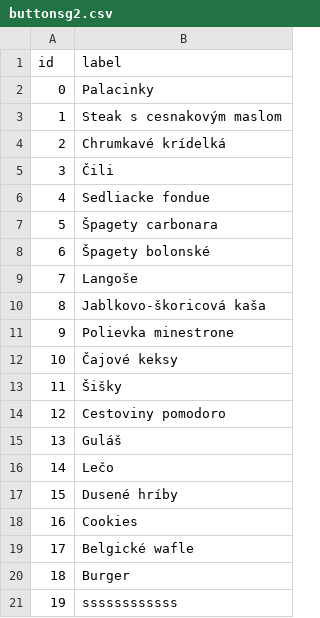
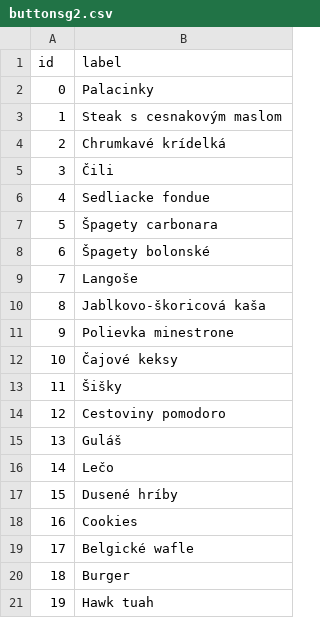
Before and after one commit to CiernaBaca/recepty, a CSV file: buttonsg2.csv, drawn as a sheet.

Commit message:
Cocktokit baby

```diff
--- a/buttonsg2.csv
+++ b/buttonsg2.csv
@@ -20,2 +20,2 @@ id,label
 18,Burger
-19,ssssssssssss
+19,Hawk tuah
```
